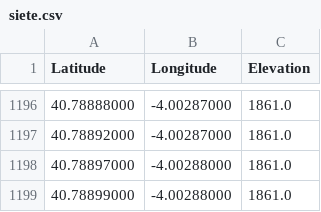
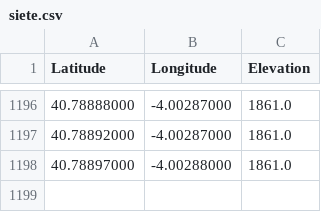
Before and after one commit to ultravioo/off_the_cliff, a CSV file: db/siete.csv, drawn as a sheet; only a part is shown, gaps mark what is left out.

```diff
--- a/db/siete.csv
+++ b/db/siete.csv
@@ -1198,2 +1198 @@ Latitude,Longitude,Elevation
 40.78897000,-4.00288000,1861.0
-40.78899000,-4.00288000,1861.0
```
Also changed, not shown: db/GR34.csv, db/roraima.csv.
